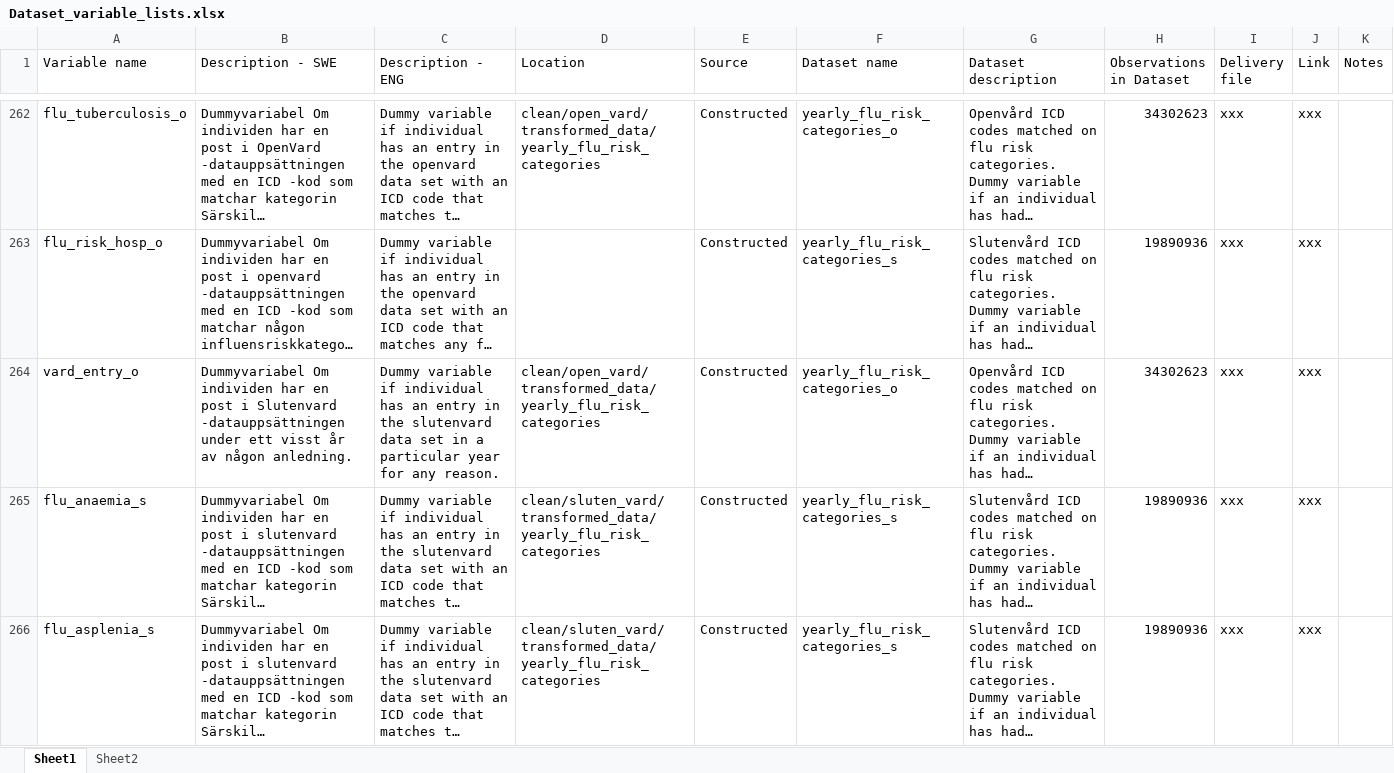
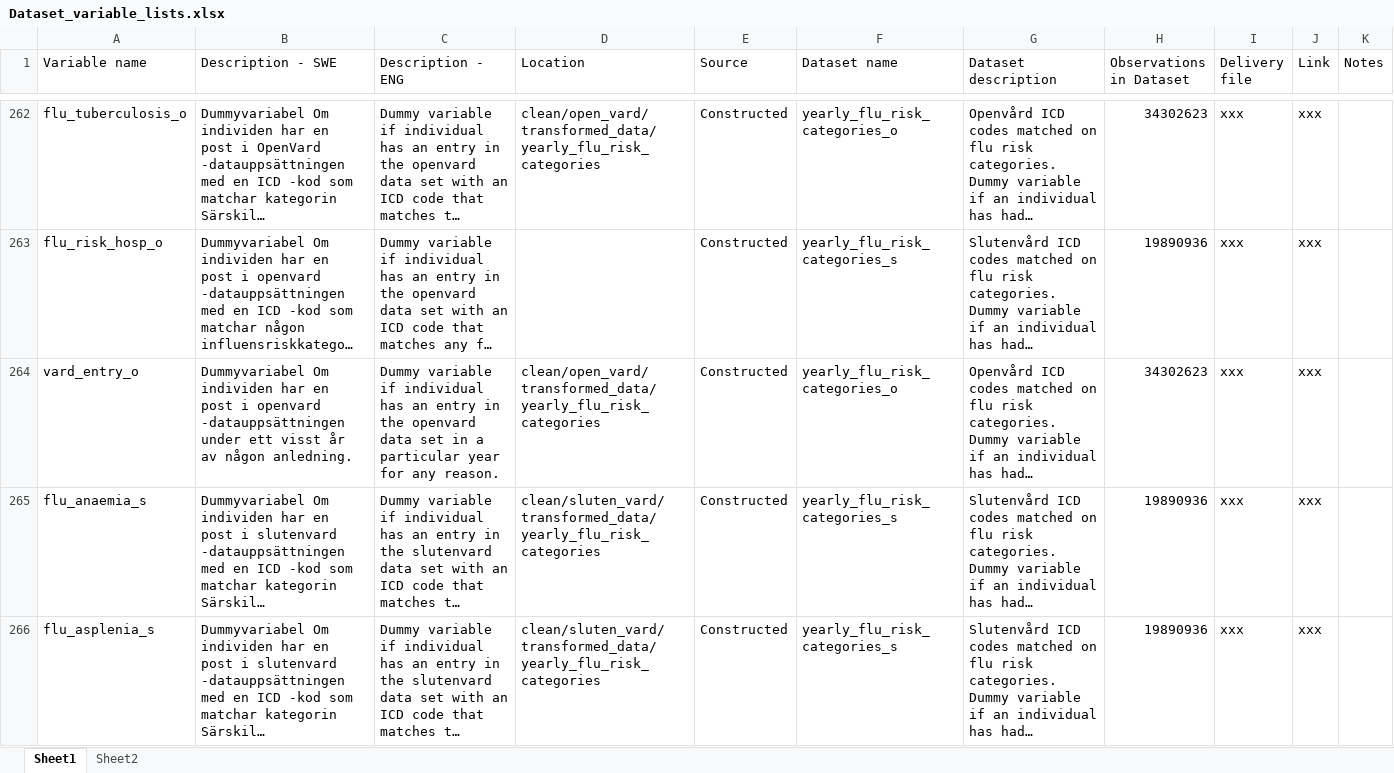
Before and after one commit to n-christie/register_reloc_age, an Excel workbook: tables/Dataset_variable_lists.xlsx, sheet Sheet1, drawn as a sheet; only a part is shown, gaps mark what is left out; long unchanged cells end in …; values as stored, in another font and other column widths than the file's, no borders; the diff names each change by its address in the sheet, - before the commit and + after, or states it on an @@ line.

Commit message:
up check

```diff
--- a/tables/Dataset_variable_lists.xlsx (sheet Sheet1)
+++ b/tables/Dataset_variable_lists.xlsx (sheet Sheet1)
-B264 (Description - SWE): …post i Slutenvard -datauppsättningen under…
+B264 (Description - SWE): …post i openvard -datauppsättningen under…
-C264 (Description - ENG): …in the slutenvard data set…
+C264 (Description - ENG): …in the openvard data set…
```
